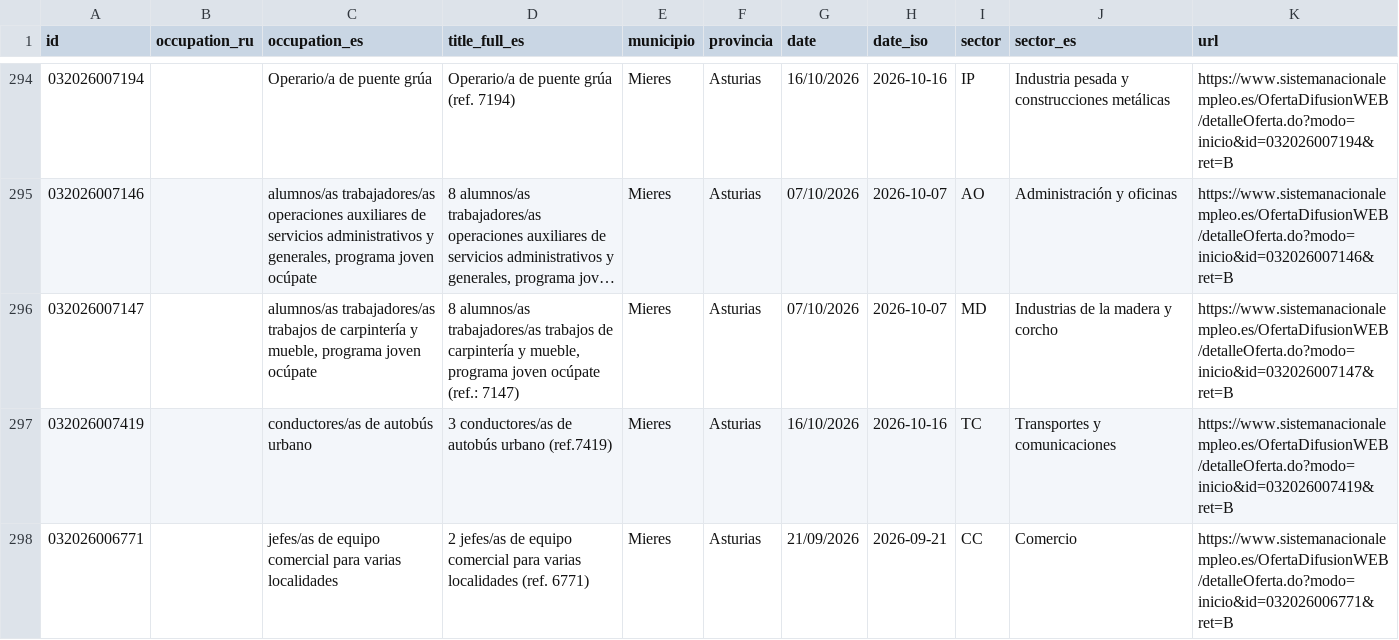
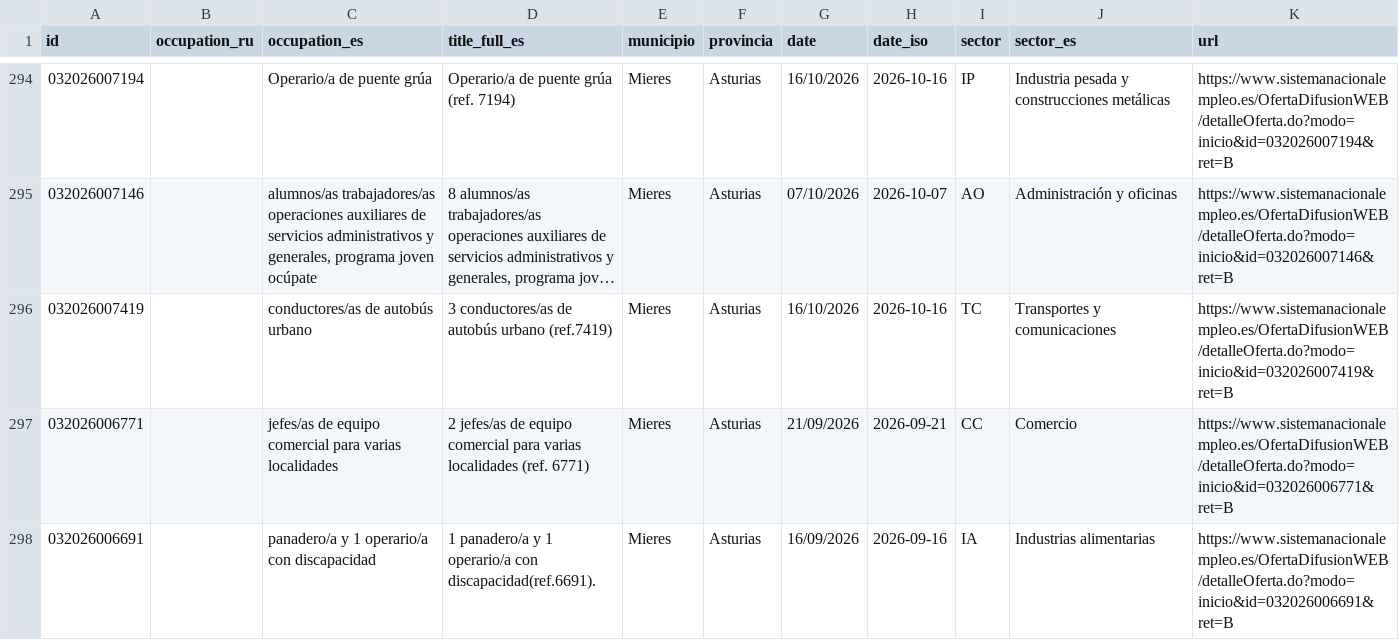
Before and after one commit to RealBuddy/sepe-jobs, a CSV file: catalog.csv, drawn as a sheet; only a part is shown, gaps mark what is left out; the shorter side is filled out with more unchanged rows; long unchanged cells end in …; the diff covers the shown part only; the diff names each change by its address in the sheet, - before the commit and + after, or states it on an @@ line.

```diff
--- a/catalog.csv
+++ b/catalog.csv
-row 296: 032026007147 |  | alumnos/as trabajadores/as trabajos de carpintería y mueble, programa joven ocúpate | 8 alumnos/as trabajadores/as trabajos de carpintería y mueble, programa joven ocúpate (ref.: 7147) | Mieres | Asturias | 07/10/2026 | 2026-10-07 | MD | Industrias de la madera y corcho | https://www.sistemanacionalempleo.es/OfertaDifusionWEB/detalleOferta.do?modo=inicio&id=032026007147&ret=B
```
Also changed, not shown: 3 removed rows elsewhere in this file, 7 other files.
